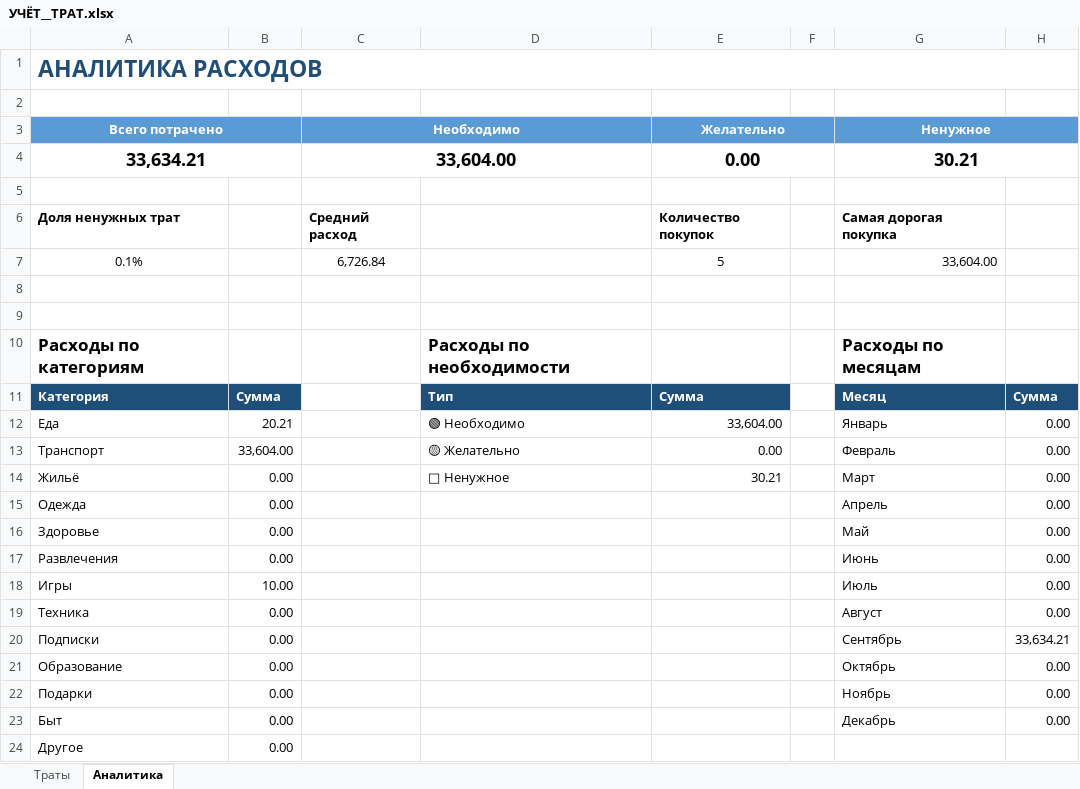
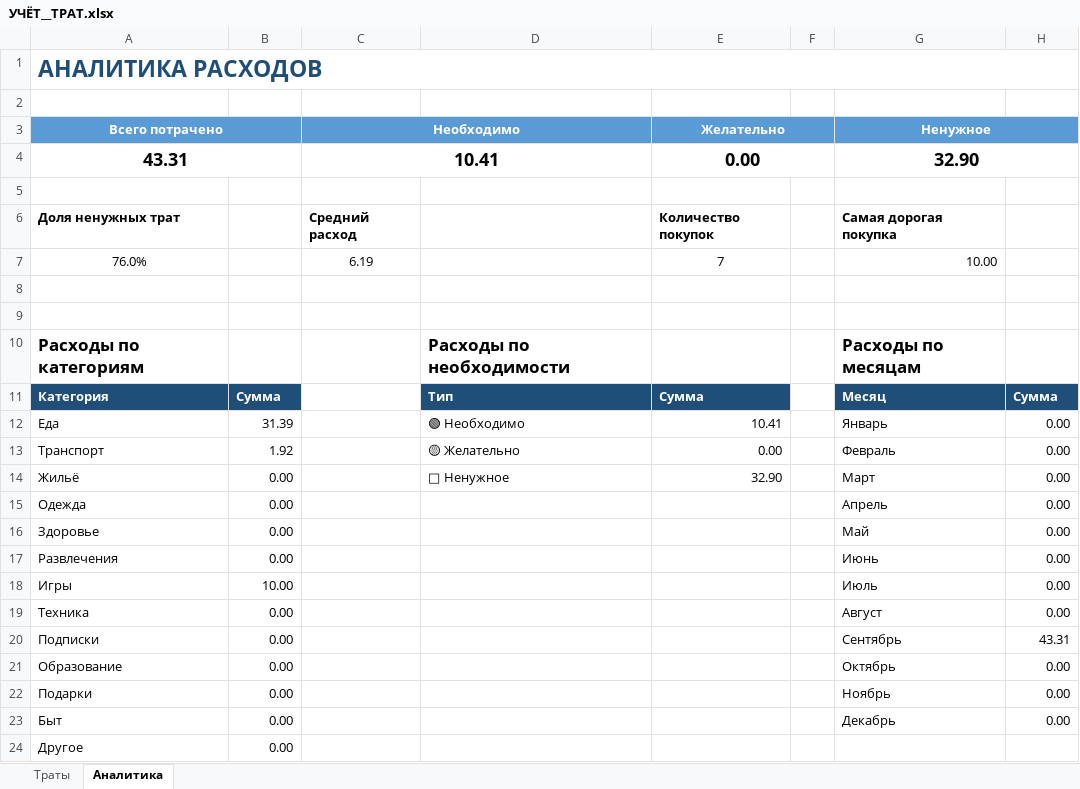
Before and after one commit to NearVich/zhivot, an Excel workbook: .self/УЧЁТ__ТРАТ.xlsx, sheet Аналитика, drawn as a sheet; values as stored, in another font and other column widths than the file's, no borders; charts and pictures not drawn; removed rows and columns are numbered as before the commit, all else as after; the diff names each change by its address in the sheet, - before the commit and + after, or states it on an @@ line.

Commit message:
11 chislo

```diff
--- a/.self/УЧЁТ__ТРАТ.xlsx (sheet Аналитика)
+++ b/.self/УЧЁТ__ТРАТ.xlsx (sheet Аналитика)
-row 4: 33,634.21 |  | 33,604.00 |  | 0.00 |  | 30.21
+row 4: 43.31 |  | 10.41 |  | 0.00 |  | 32.90
-row 7: 0.1% |  | 6,726.84 |  | 5 |  | 33,604.00
+row 7: 76.0% |  | 6.19 |  | 7 |  | 10.00
-B12: 20.21
+B12: 31.39
-E12 (Желательно): 33,604.00
+E12 (Желательно): 10.41
-B13: 33,604.00
+B13: 1.92
-E14 (Желательно): 30.21
+E14 (Желательно): 32.90
-H20: 33,634.21
+H20: 43.31
```
Also changed, not shown: sheet Траты, charts or pictures.
